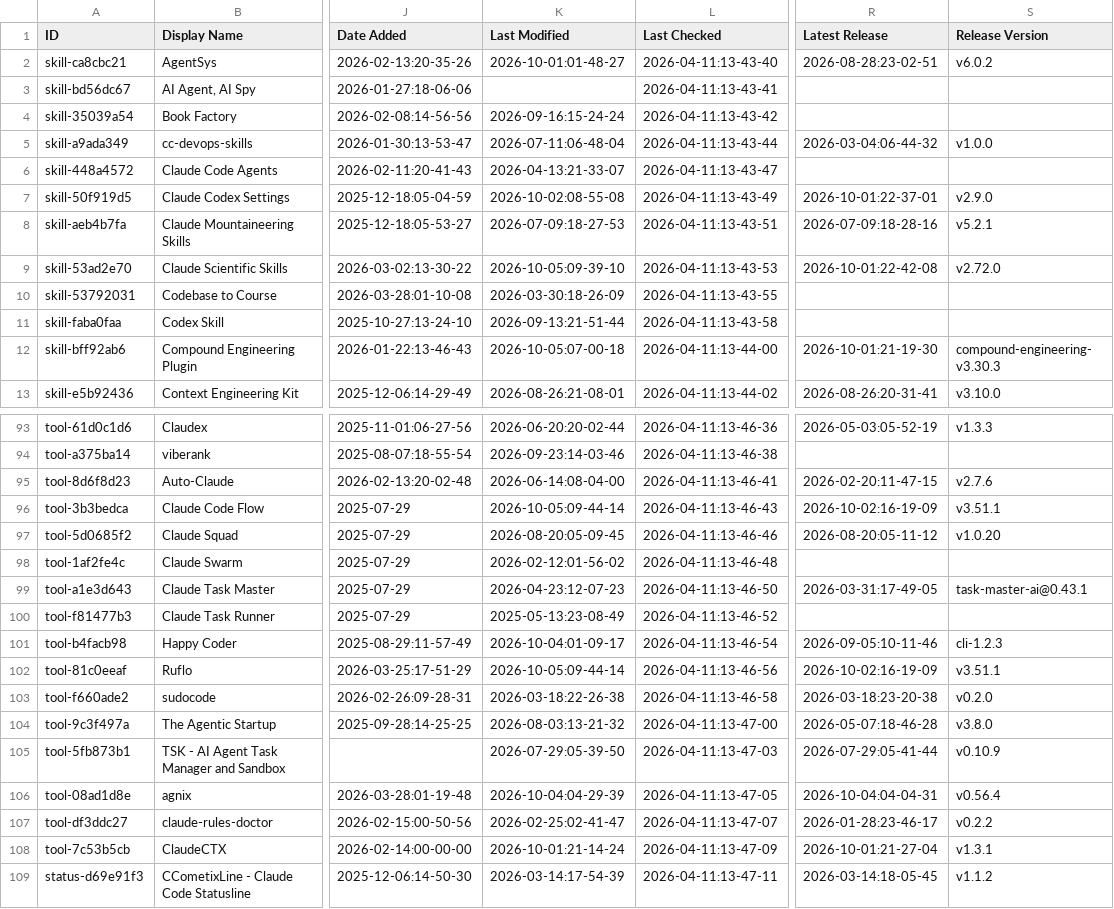
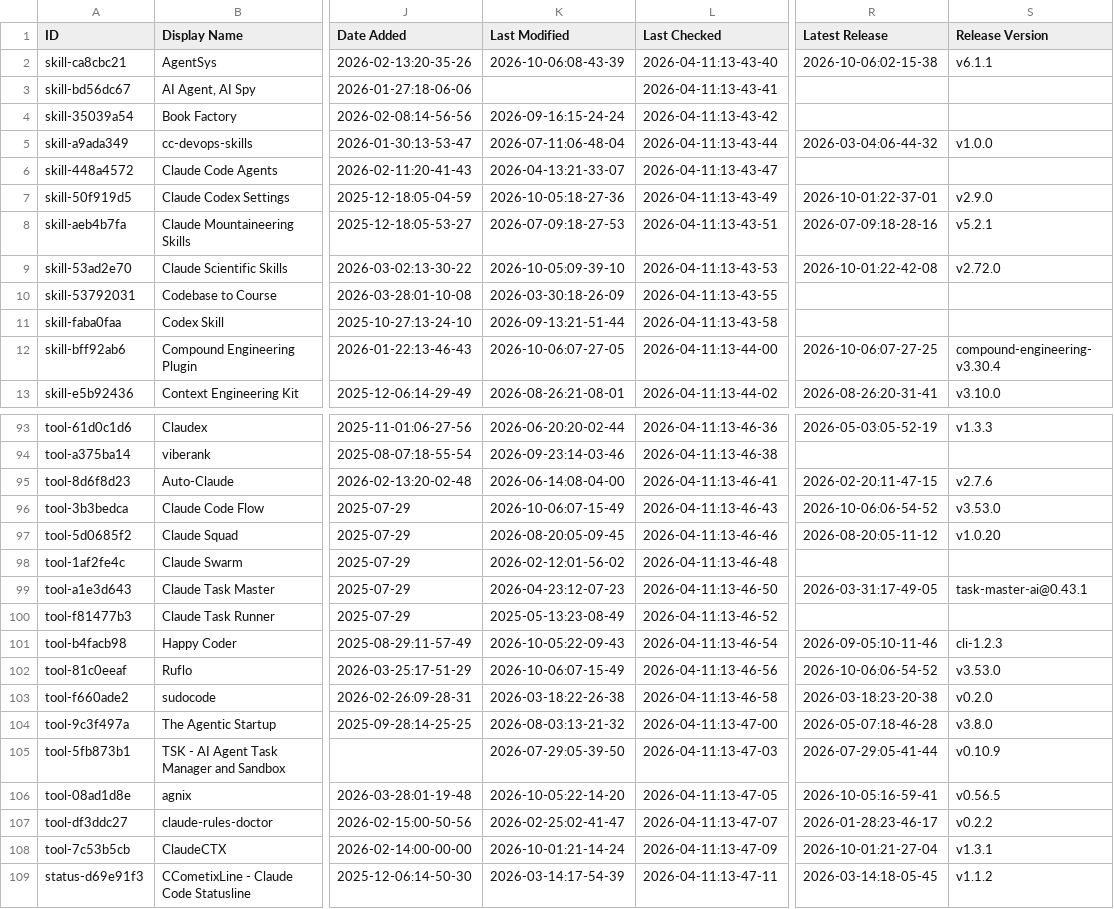
Before and after one commit to jarredh/awesome-claude-code, a CSV file: THE_RESOURCES_TABLE.csv, drawn as a sheet; only a part is shown, gaps mark what is left out; the diff covers the shown part only; the diff names each change by its address in the sheet, - before the commit and + after, or states it on an @@ line.

```diff
--- a/THE_RESOURCES_TABLE.csv
+++ b/THE_RESOURCES_TABLE.csv
-K2 (Last Modified): 2026-10-01:01-48-27
+K2 (Last Modified): 2026-10-06:08-43-39
-R2 (Latest Release): 2026-08-28:23-02-51
+R2 (Latest Release): 2026-10-06:02-15-38
-S2 (Release Version): v6.0.2
+S2 (Release Version): v6.1.1
-K7 (Last Modified): 2026-10-02:08-55-08
+K7 (Last Modified): 2026-10-05:18-27-36
-K12 (Last Modified): 2026-10-05:07-00-18
+K12 (Last Modified): 2026-10-06:07-27-05
-R12 (Latest Release): 2026-10-01:21-19-30
+R12 (Latest Release): 2026-10-06:07-27-25
-S12 (Release Version): compound-engineering-v3.30.3
+S12 (Release Version): compound-engineering-v3.30.4
-K96 (Last Modified): 2026-10-05:09-44-14
+K96 (Last Modified): 2026-10-06:07-15-49
-R96 (Latest Release): 2026-10-02:16-19-09
+R96 (Latest Release): 2026-10-06:06-54-52
-S96 (Release Version): v3.51.1
+S96 (Release Version): v3.53.0
-K101 (Last Modified): 2026-10-04:01-09-17
+K101 (Last Modified): 2026-10-05:22-09-43
-K102 (Last Modified): 2026-10-05:09-44-14
+K102 (Last Modified): 2026-10-06:07-15-49
-R102 (Latest Release): 2026-10-02:16-19-09
+R102 (Latest Release): 2026-10-06:06-54-52
-S102 (Release Version): v3.51.1
+S102 (Release Version): v3.53.0
-K106 (Last Modified): 2026-10-04:04-29-39
+K106 (Last Modified): 2026-10-05:22-14-20
-R106 (Latest Release): 2026-10-04:04-04-31
+R106 (Latest Release): 2026-10-05:16-59-41
-S106 (Release Version): v0.56.4
+S106 (Release Version): v0.56.5
```
Also changed, not shown: 40 edited cells elsewhere in this file.
